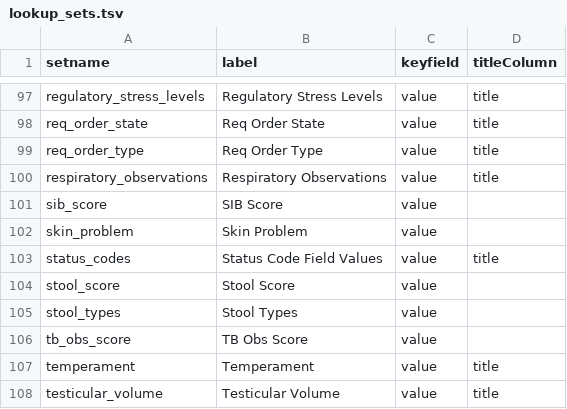
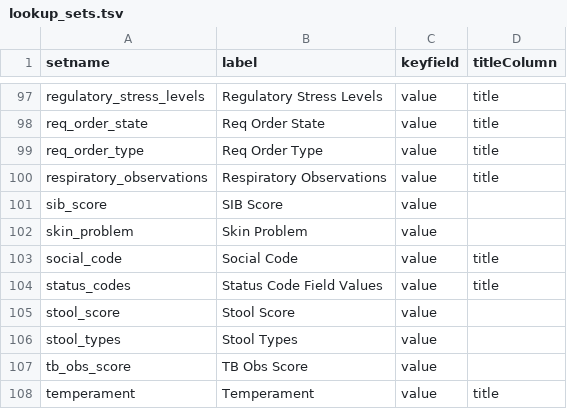
Before and after one commit to LabKey/nbriEHRModules, a TSV file: nbri_ehr/resources/data/lookup_sets.tsv, drawn as a sheet; only a part is shown, gaps mark what is left out; the shorter side is filled out with more unchanged rows; the diff names each change by its address in the sheet, - before the commit and + after, or states it on an @@ line.

```diff
--- a/nbri_ehr/resources/data/lookup_sets.tsv
+++ b/nbri_ehr/resources/data/lookup_sets.tsv
+row 103: social_code | Social Code | value | title
```
Also changed, not shown: nbri_ehr/resources/data/editable_lookups.tsv, nbri_ehr/resources/data/lookupsManifest.tsv, 13 other files.
